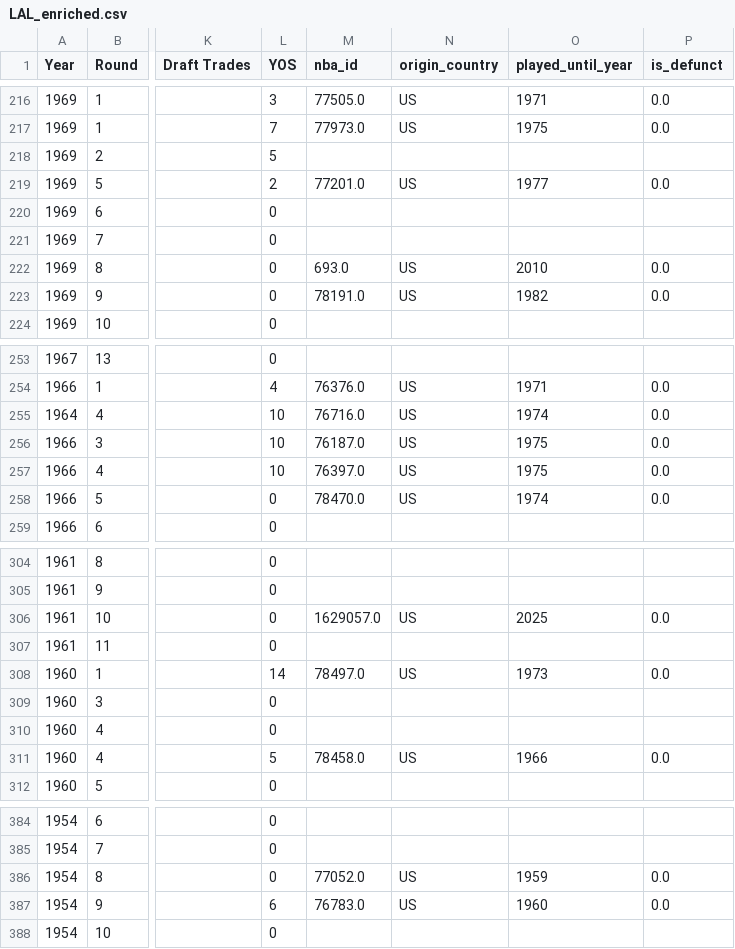
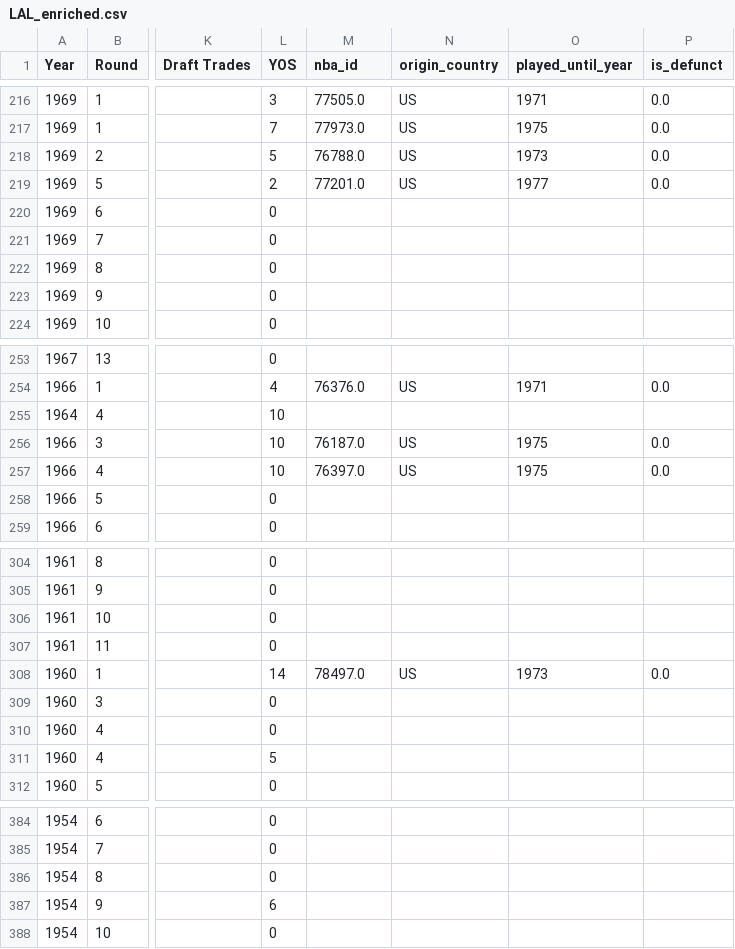
Before and after one commit to gtkacz/nba_whodunit, a CSV file: frontend/public/data/csv/LAL_enriched.csv, drawn as a sheet; only a part is shown, gaps mark what is left out; the diff covers the shown part only; the diff names each change by its address in the sheet, - before the commit and + after, or states it on an @@ line.

Commit message:
feat(data): improve data matching for enriching

```diff
--- a/frontend/public/data/csv/LAL_enriched.csv
+++ b/frontend/public/data/csv/LAL_enriched.csv
-M218 (nba_id): (empty)
+M218 (nba_id): 76788.0
-N218 (origin_country): (empty)
+N218 (origin_country): US
-O218 (played_until_year): (empty)
+O218 (played_until_year): 1973
-P218 (is_defunct): (empty)
+P218 (is_defunct): 0.0
-M222 (nba_id): 693.0
+M222 (nba_id): (empty)
-N222:N223 (origin_country): US
+N222:N223 (origin_country): (empty)
-O222 (played_until_year): 2010
+O222 (played_until_year): (empty)
-P222:P223 (is_defunct): 0.0
+P222:P223 (is_defunct): (empty)
-M223 (nba_id): 78191.0
+M223 (nba_id): (empty)
-O223 (played_until_year): 1982
+O223 (played_until_year): (empty)
-M255 (nba_id): 76716.0
+M255 (nba_id): (empty)
-N255 (origin_country): US
+N255 (origin_country): (empty)
-O255 (played_until_year): 1974
+O255 (played_until_year): (empty)
-P255 (is_defunct): 0.0
+P255 (is_defunct): (empty)
-M258 (nba_id): 78470.0
+M258 (nba_id): (empty)
-N258 (origin_country): US
+N258 (origin_country): (empty)
-O258 (played_until_year): 1974
+O258 (played_until_year): (empty)
-P258 (is_defunct): 0.0
+P258 (is_defunct): (empty)
-M306 (nba_id): 1629057.0
+M306 (nba_id): (empty)
-N306 (origin_country): US
+N306 (origin_country): (empty)
-O306 (played_until_year): 2025
+O306 (played_until_year): (empty)
-P306 (is_defunct): 0.0
+P306 (is_defunct): (empty)
-M311 (nba_id): 78458.0
+M311 (nba_id): (empty)
-N311 (origin_country): US
+N311 (origin_country): (empty)
-O311 (played_until_year): 1966
+O311 (played_until_year): (empty)
-P311 (is_defunct): 0.0
+P311 (is_defunct): (empty)
-M386 (nba_id): 77052.0
+M386 (nba_id): (empty)
-N386:N387 (origin_country): US
+N386:N387 (origin_country): (empty)
-O386 (played_until_year): 1959
+O386 (played_until_year): (empty)
-P386:P387 (is_defunct): 0.0
+P386:P387 (is_defunct): (empty)
-M387 (nba_id): 76783.0
+M387 (nba_id): (empty)
-O387 (played_until_year): 1960
+O387 (played_until_year): (empty)
```
Also changed, not shown: 84 edited cells elsewhere in this file, 30 other files.
